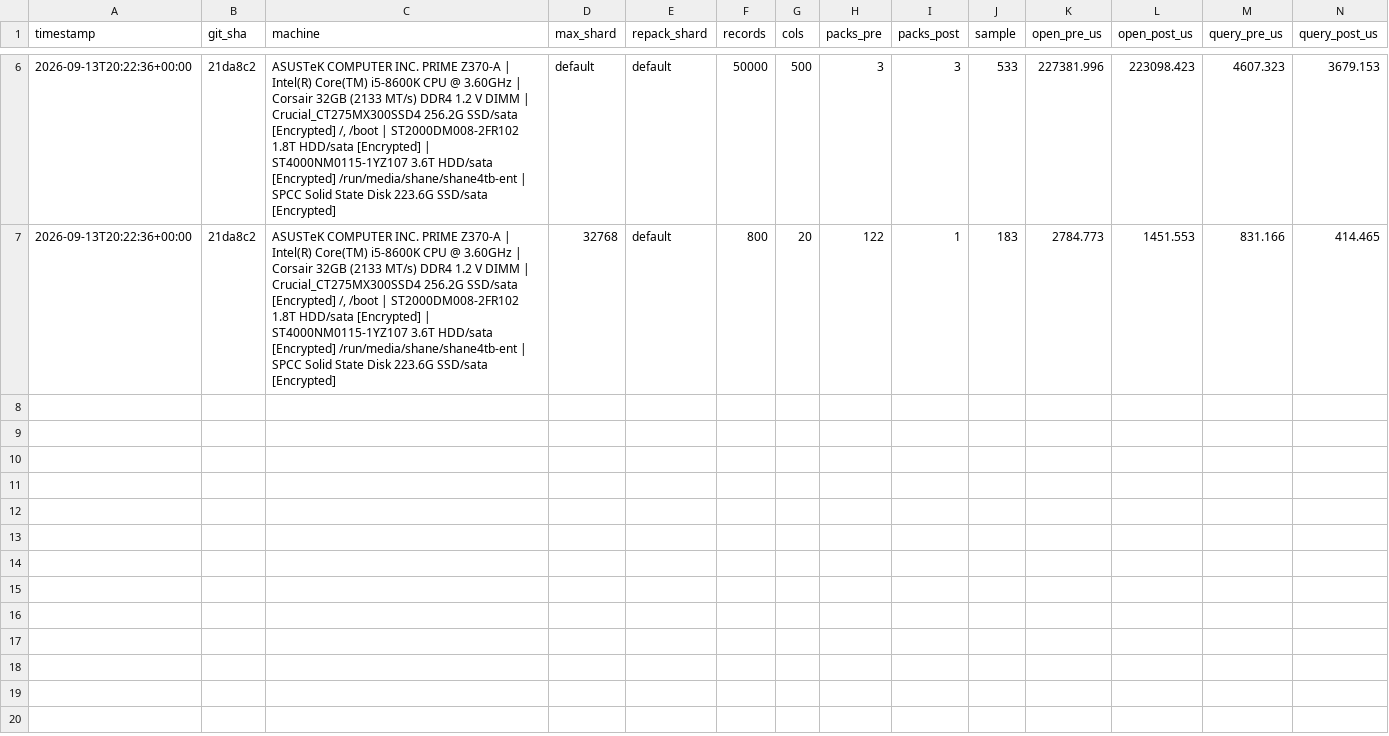
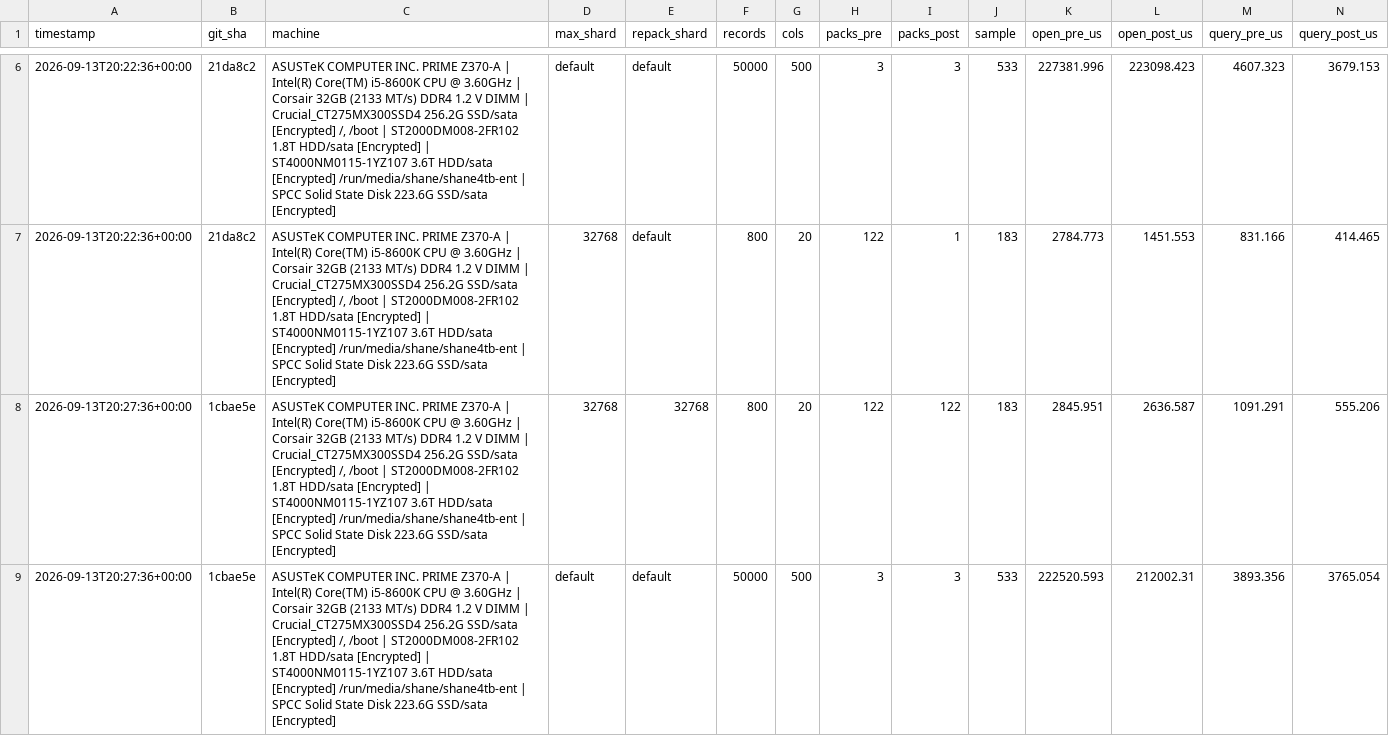
Before and after one commit to Wombat-Foundation/mtxdb, a CSV file: benches/csv/elephant.csv, drawn as a sheet; only a part is shown, gaps mark what is left out; rows hold the shown columns only; the diff covers the shown part only; the diff names each change by its address in the sheet, - before the commit and + after, or states it on an @@ line.

```diff
--- a/benches/csv/elephant.csv
+++ b/benches/csv/elephant.csv
+row 8: 2026-09-13T20:27:36+00:00 | 1cbae5e | ASUSTeK COMPUTER INC. PRIME Z370-A | Intel(R) Core(TM) i5-8600K CPU @ 3.60GHz | Corsair 32GB (2133 MT/s) DDR4 1.2 V DIMM | Crucial_CT275MX300SSD4 256.2G SSD/sata [Encrypted] /, /boot | ST2000DM008-2FR102 1.8T HDD/sata [Encrypted] | ST4000NM0115-1YZ107 3.6T HDD/sata [Encrypted] /run/media/shane/shane4tb-ent | SPCC Solid State Disk 223.6G SSD/sata [Encrypted] | 32768 | 32768 | 800 | 20 | 122 | 122 | 183 | 2845.951 | 2636.587 | 1091.291 | 555.206
+row 9: 2026-09-13T20:27:36+00:00 | 1cbae5e | ASUSTeK COMPUTER INC. PRIME Z370-A | Intel(R) Core(TM) i5-8600K CPU @ 3.60GHz | Corsair 32GB (2133 MT/s) DDR4 1.2 V DIMM | Crucial_CT275MX300SSD4 256.2G SSD/sata [Encrypted] /, /boot | ST2000DM008-2FR102 1.8T HDD/sata [Encrypted] | ST4000NM0115-1YZ107 3.6T HDD/sata [Encrypted] /run/media/shane/shane4tb-ent | SPCC Solid State Disk 223.6G SSD/sata [Encrypted] | default | default | 50000 | 500 | 3 | 3 | 533 | 222520.593 | 212002.31 | 3893.356 | 3765.054
```
Also changed, not shown: 1 added row elsewhere in this file, benches/csv/compression.csv, benches/csv/locality.csv, 8 other files.
